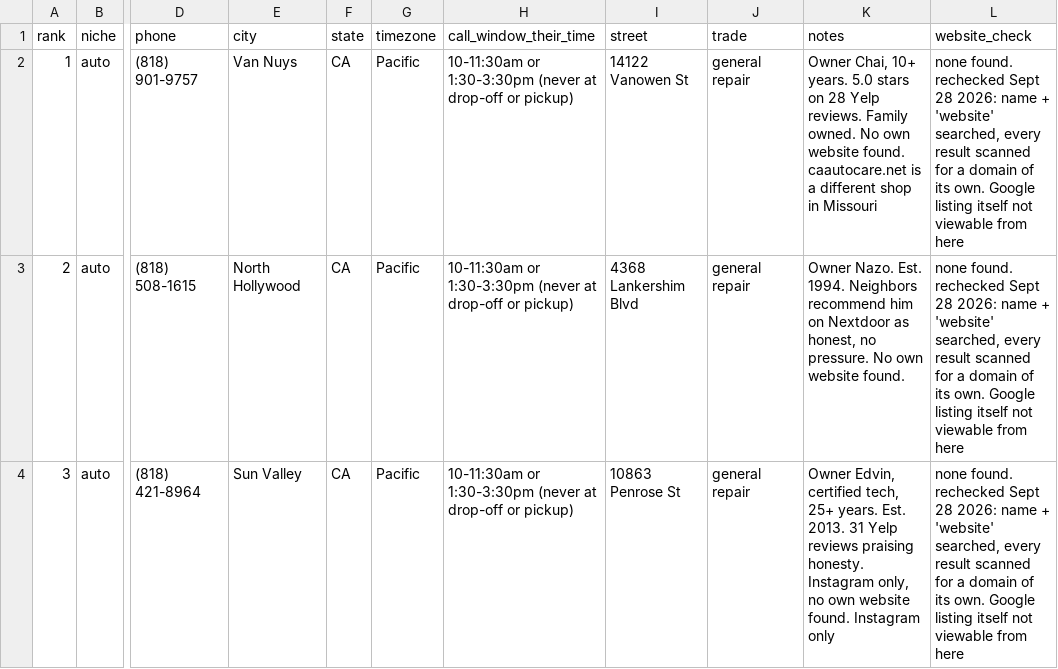
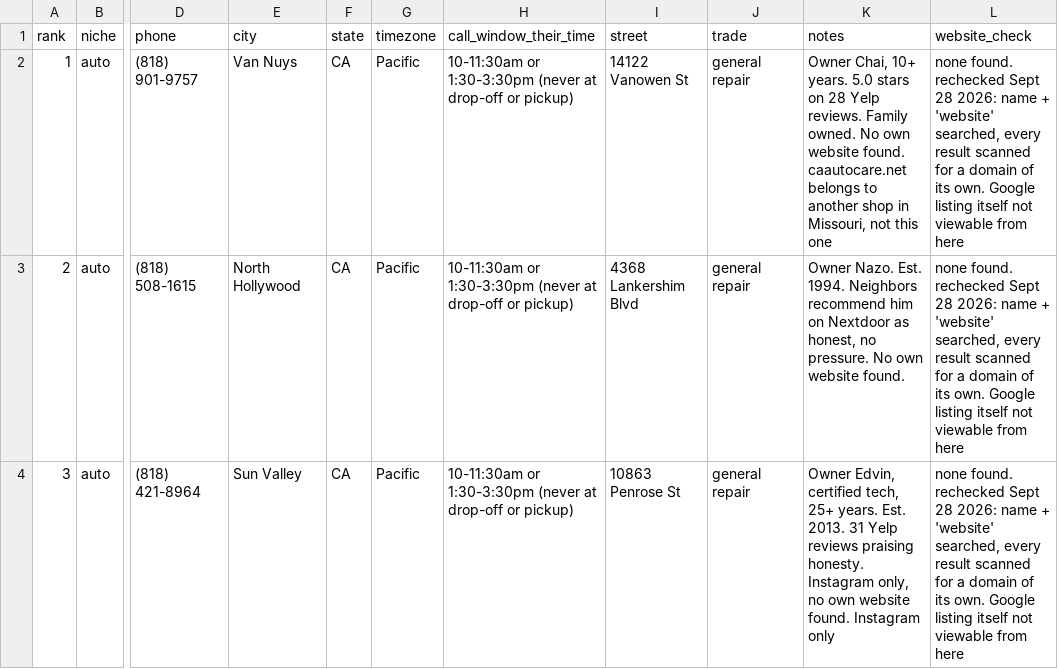
Before and after one commit to millytest2/builtfor, a CSV file: output/leads_auto.csv, drawn as a sheet; only a part is shown, gaps mark what is left out; the diff names each change by its address in the sheet, - before the commit and + after, or states it on an @@ line.

```diff
--- a/output/leads_auto.csv
+++ b/output/leads_auto.csv
-K2 (notes): …found. caautocare.net is a different shop in Missouri
+K2 (notes): …found. caautocare.net belongs to another shop in Missouri, not this one
```
Also changed, not shown: output/call_list_50.csv, output/leads_tree.csv, 8 other files.
